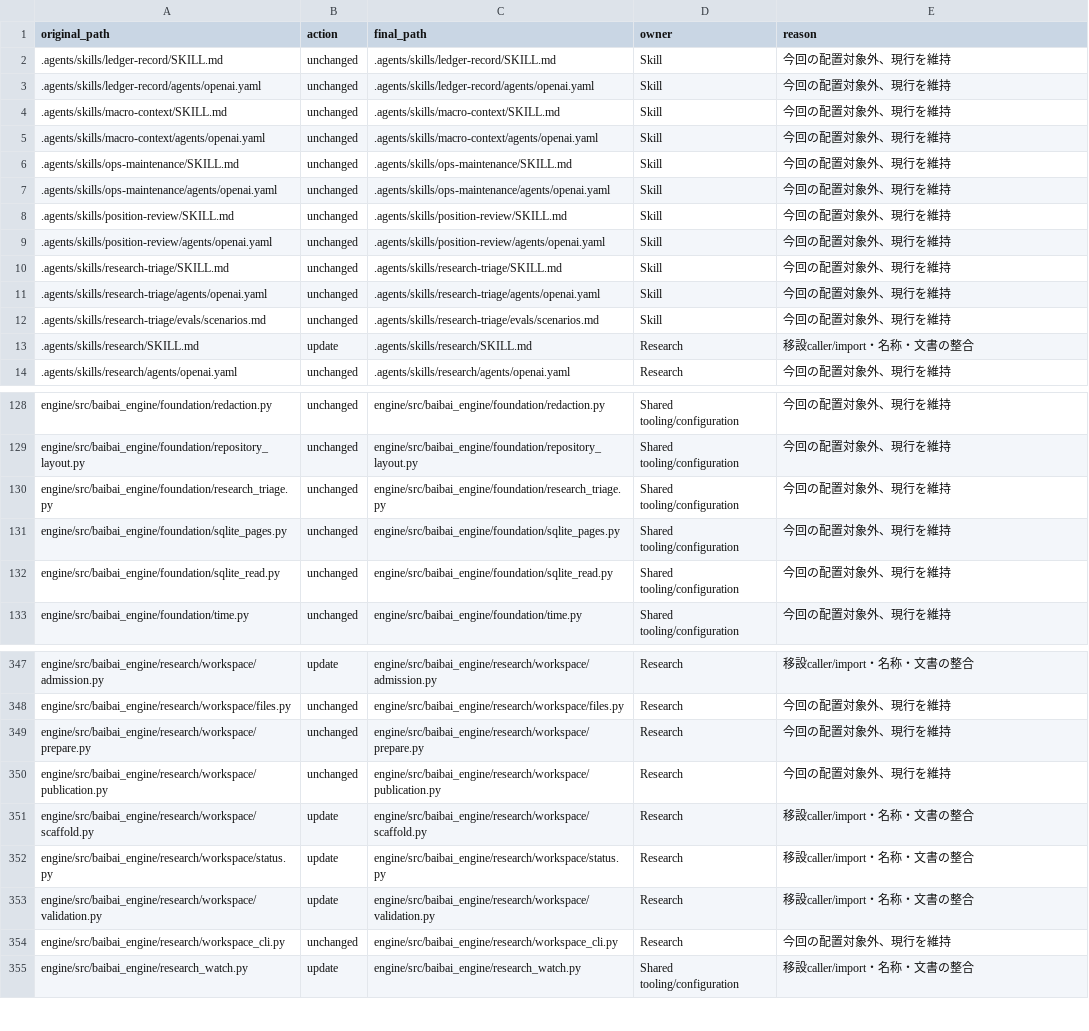
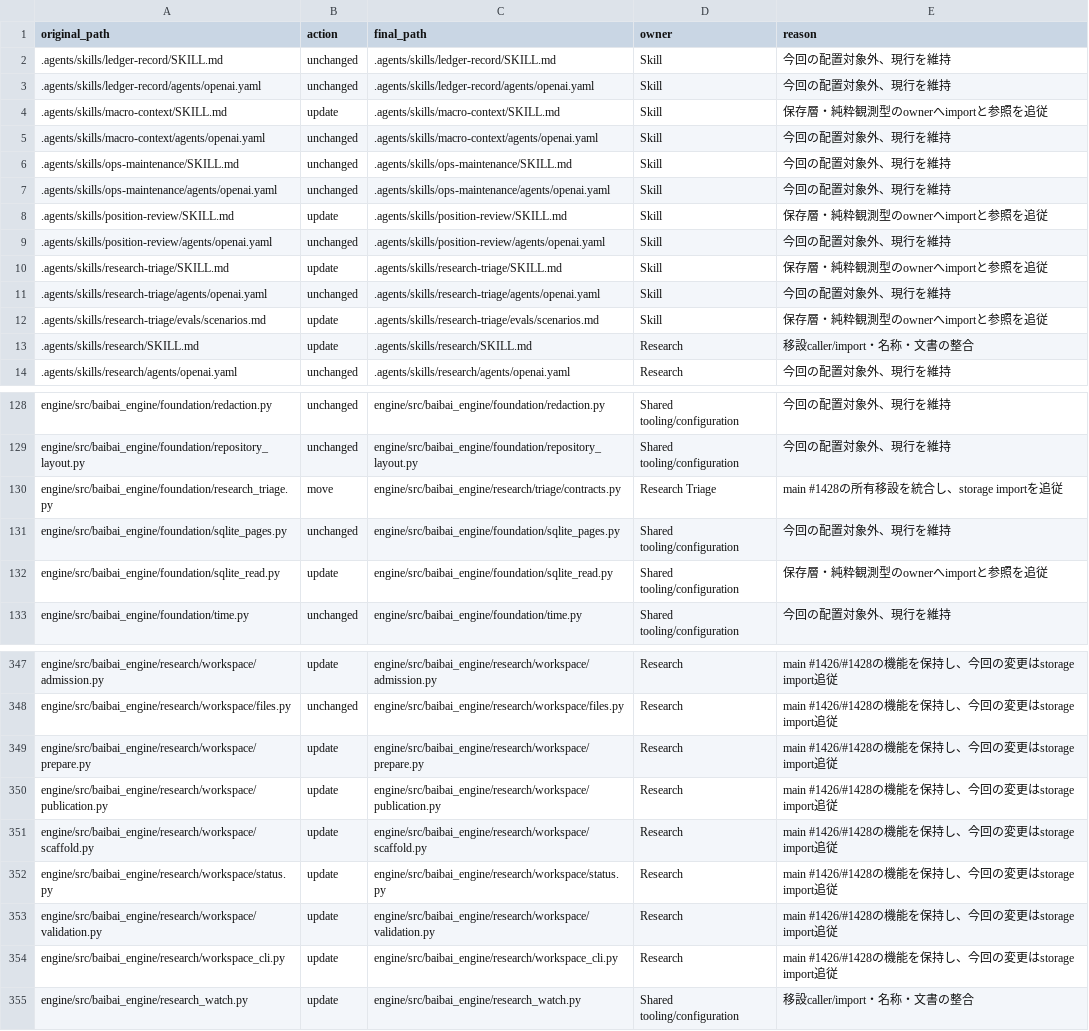
Before and after one commit to koumatsumoto/baibai-loop, a CSV file: reports/studies/2026-10-12-external-assessment-storage-layout/file-map.csv, drawn as a sheet; only a part is shown, gaps mark what is left out; the diff covers the shown part only; the diff names each change by its address in the sheet, - before the commit and + after, or states it on an @@ line.

Commit message:
refactor: integrate Research Triage storage ownership and record EDINET meaning parity refs #1414

```diff
--- a/reports/studies/2026-10-12-external-assessment-storage-layout/file-map.csv
+++ b/reports/studies/2026-10-12-external-assessment-storage-layout/file-map.csv
-B4 (action): unchanged
+B4 (action): update
-E4 (reason): 今回の配置対象外、現行を維持
+E4 (reason): 保存層・純粋観測型のownerへimportと参照を追従
-B8 (action): unchanged
+B8 (action): update
-E8 (reason): 今回の配置対象外、現行を維持
+E8 (reason): 保存層・純粋観測型のownerへimportと参照を追従
-B10 (action): unchanged
+B10 (action): update
-E10 (reason): 今回の配置対象外、現行を維持
+E10 (reason): 保存層・純粋観測型のownerへimportと参照を追従
-B12 (action): unchanged
+B12 (action): update
-E12 (reason): 今回の配置対象外、現行を維持
+E12 (reason): 保存層・純粋観測型のownerへimportと参照を追従
-B130 (action): unchanged
+B130 (action): move
-C130 (final_path): engine/src/baibai_engine/foundation/research_triage.py
+C130 (final_path): engine/src/baibai_engine/research/triage/contracts.py
-D130 (owner): Shared tooling/configuration
+D130 (owner): Research Triage
-E130 (reason): 今回の配置対象外、現行を維持
+E130 (reason): main #1428の所有移設を統合し、storage importを追従
-B132 (action): unchanged
+B132 (action): update
-E132 (reason): 今回の配置対象外、現行を維持
+E132 (reason): 保存層・純粋観測型のownerへimportと参照を追従
-E347 (reason): 移設caller/import・名称・文書の整合
+E347 (reason): main #1426/#1428の機能を保持し、今回の変更はstorage import追従
-E348:E350 (reason): 今回の配置対象外、現行を維持
+E348:E350 (reason): main #1426/#1428の機能を保持し、今回の変更はstorage import追従
-B349:B350 (action): unchanged
+B349:B350 (action): update
-E351:E353 (reason): 移設caller/import・名称・文書の整合
+E351:E353 (reason): main #1426/#1428の機能を保持し、今回の変更はstorage import追従
-B354 (action): unchanged
+B354 (action): update
-E354 (reason): 今回の配置対象外、現行を維持
+E354 (reason): main #1426/#1428の機能を保持し、今回の変更はstorage import追従
```
Also changed, not shown: 106 edited cells elsewhere in this file, 12 other files.
